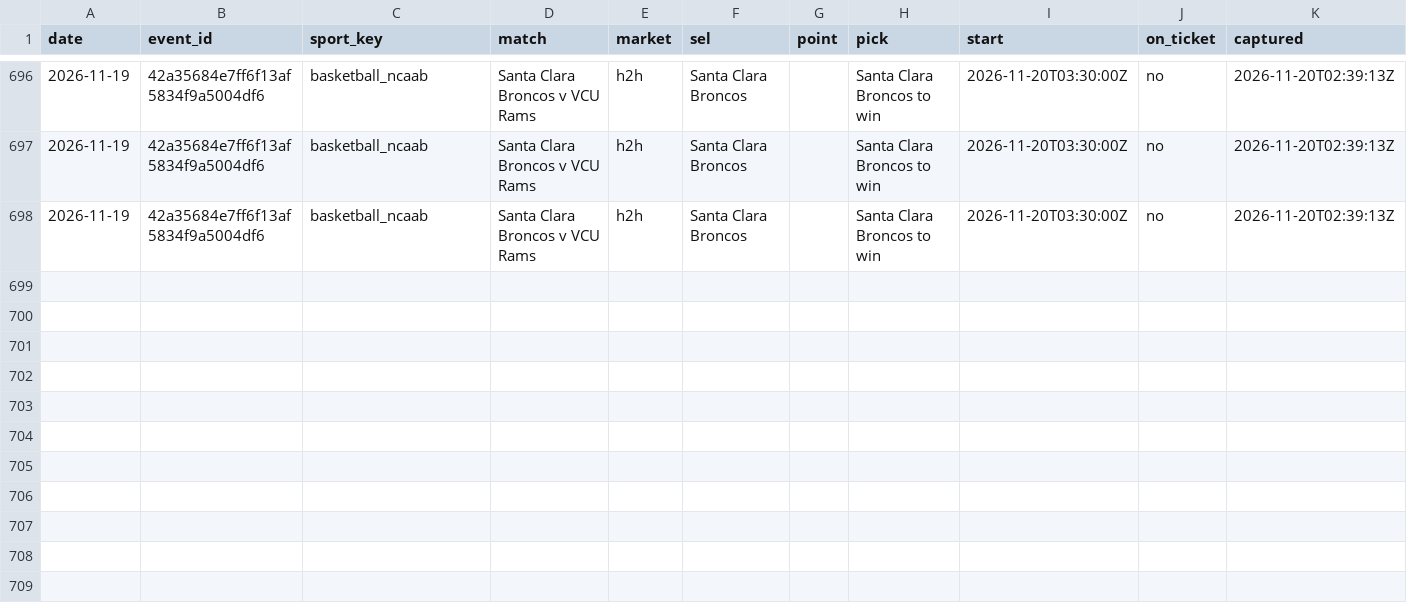
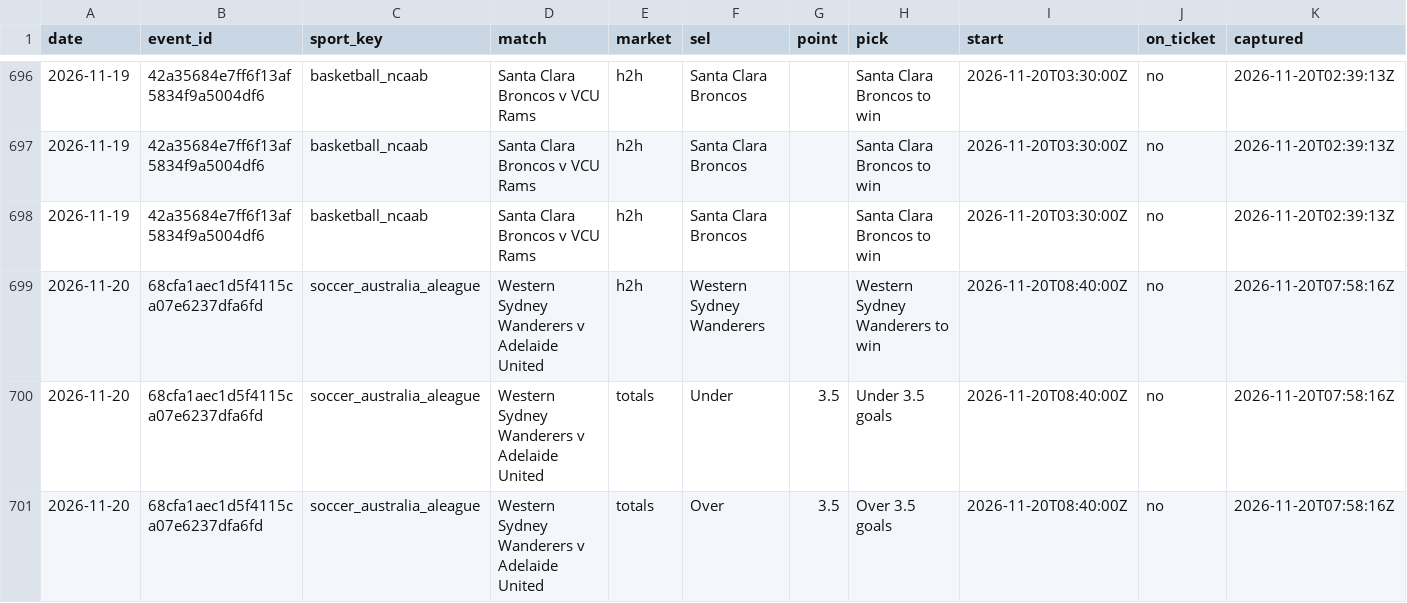
Before and after one commit to tralesmile/kockajse, a CSV file: data/closing.csv, drawn as a sheet; only a part is shown, gaps mark what is left out; rows hold the shown columns only; the diff names each change by its address in the sheet, - before the commit and + after, or states it on an @@ line.

Commit message:
Update closing prices

```diff
--- a/data/closing.csv
+++ b/data/closing.csv
+row 699: 2026-11-20 | 68cfa1aec1d5f4115ca07e6237dfa6fd | soccer_australia_aleague | Western Sydney Wanderers v Adelaide United | h2h | Western Sydney Wanderers |  | Western Sydney Wanderers to win | 2026-11-20T08:40:00Z | no | 2026-11-20T07:58:16Z
+row 700: 2026-11-20 | 68cfa1aec1d5f4115ca07e6237dfa6fd | soccer_australia_aleague | Western Sydney Wanderers v Adelaide United | totals | Under | 3.5 | Under 3.5 goals | 2026-11-20T08:40:00Z | no | 2026-11-20T07:58:16Z
+row 701: 2026-11-20 | 68cfa1aec1d5f4115ca07e6237dfa6fd | soccer_australia_aleague | Western Sydney Wanderers v Adelaide United | totals | Over | 3.5 | Over 3.5 goals | 2026-11-20T08:40:00Z | no | 2026-11-20T07:58:16Z
```
Also changed, not shown: 2 other files.
